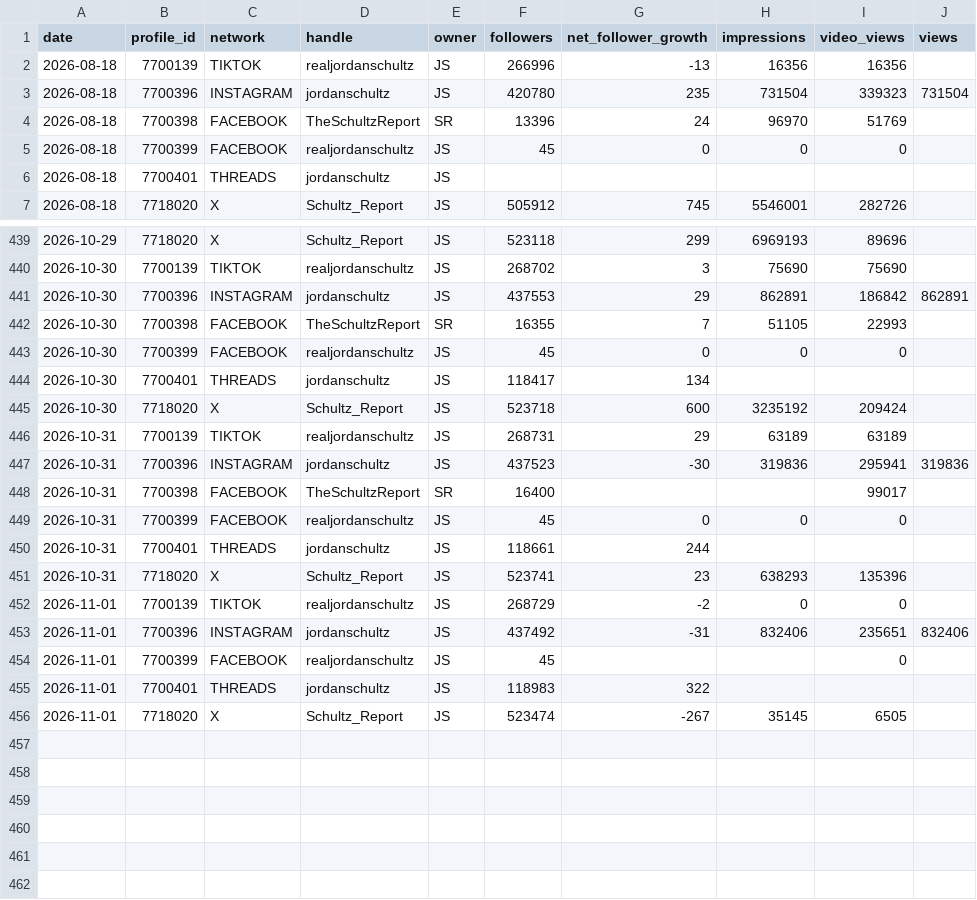
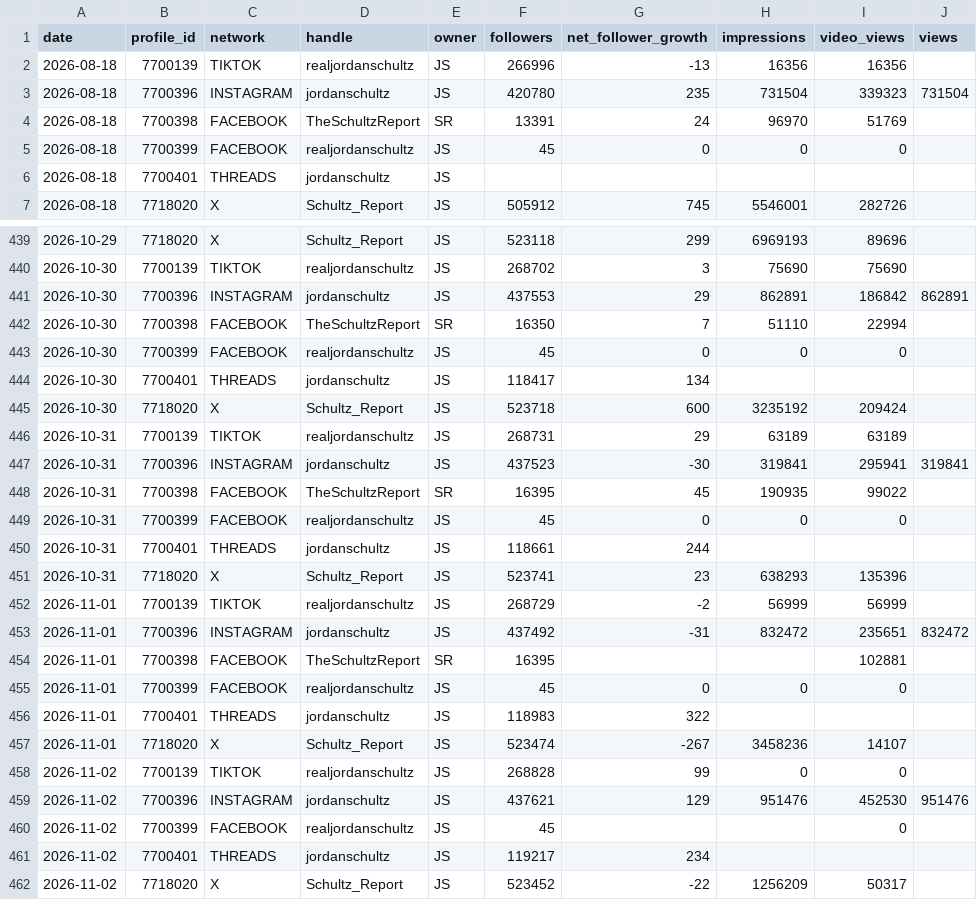
Before and after one commit to raindelaymedia/The-Schultz-Report, a CSV file: schultz_report/data_sr/from_rdm/sprout/profiles_daily.csv, drawn as a sheet; only a part is shown, gaps mark what is left out; the diff covers the shown part only.

```diff
--- a/schultz_report/data_sr/from_rdm/sprout/profiles_daily.csv
+++ b/schultz_report/data_sr/from_rdm/sprout/profiles_daily.csv
@@ -3,3 +3,3 @@ date,profile_id,network,handle,owner,followers,net_follower_growth,impressions,v
 2026-08-18,7700396,INSTAGRAM,jordanschultz,JS,420780,235,731504,339323,731504
-2026-08-18,7700398,FACEBOOK,TheSchultzReport,SR,13396,24,96970,51769,
+2026-08-18,7700398,FACEBOOK,TheSchultzReport,SR,13391,24,96970,51769,
 2026-08-18,7700399,FACEBOOK,realjordanschultz,JS,45,0,0,0,
@@ -441,3 +441,3 @@ date,profile_id,network,handle,owner,followers,net_follower_growth,impressions,v
 2026-10-30,7700396,INSTAGRAM,jordanschultz,JS,437553,29,862891,186842,862891
-2026-10-30,7700398,FACEBOOK,TheSchultzReport,SR,16355,7,51105,22993,
+2026-10-30,7700398,FACEBOOK,TheSchultzReport,SR,16350,7,51110,22994,
 2026-10-30,7700399,FACEBOOK,realjordanschultz,JS,45,0,0,0,
@@ -446,4 +446,4 @@ date,profile_id,network,handle,owner,followers,net_follower_growth,impressions,v
 2026-10-31,7700139,TIKTOK,realjordanschultz,JS,268731,29,63189,63189,
-2026-10-31,7700396,INSTAGRAM,jordanschultz,JS,437523,-30,319836,295941,319836
-2026-10-31,7700398,FACEBOOK,TheSchultzReport,SR,16400,,,99017,
+2026-10-31,7700396,INSTAGRAM,jordanschultz,JS,437523,-30,319841,295941,319841
+2026-10-31,7700398,FACEBOOK,TheSchultzReport,SR,16395,45,190935,99022,
 2026-10-31,7700399,FACEBOOK,realjordanschultz,JS,45,0,0,0,
@@ -451,6 +451,12 @@ date,profile_id,network,handle,owner,followers,net_follower_growth,impressions,v
 2026-10-31,7718020,X,Schultz_Report,JS,523741,23,638293,135396,
-2026-11-01,7700139,TIKTOK,realjordanschultz,JS,268729,-2,0,0,
-2026-11-01,7700396,INSTAGRAM,jordanschultz,JS,437492,-31,832406,235651,832406
-2026-11-01,7700399,FACEBOOK,realjordanschultz,JS,45,,,0,
+2026-11-01,7700139,TIKTOK,realjordanschultz,JS,268729,-2,56999,56999,
+2026-11-01,7700396,INSTAGRAM,jordanschultz,JS,437492,-31,832472,235651,832472
+2026-11-01,7700398,FACEBOOK,TheSchultzReport,SR,16395,,,102881,
+2026-11-01,7700399,FACEBOOK,realjordanschultz,JS,45,0,0,0,
 2026-11-01,7700401,THREADS,jordanschultz,JS,118983,322,,,
-2026-11-01,7718020,X,Schultz_Report,JS,523474,-267,35145,6505,
+2026-11-01,7718020,X,Schultz_Report,JS,523474,-267,3458236,14107,
+2026-11-02,7700139,TIKTOK,realjordanschultz,JS,268828,99,0,0,
+2026-11-02,7700396,INSTAGRAM,jordanschultz,JS,437621,129,951476,452530,951476
+2026-11-02,7700399,FACEBOOK,realjordanschultz,JS,45,,,0,
+2026-11-02,7700401,THREADS,jordanschultz,JS,119217,234,,,
+2026-11-02,7718020,X,Schultz_Report,JS,523452,-22,1256209,50317,
```
Also changed, not shown: 79 edited cells elsewhere in this file, schultz_report/data_sr/from_rdm/socials_sr.csv, schultz_report/data_sr/from_rdm/tiktok/account_daily.csv, 6 other files.
